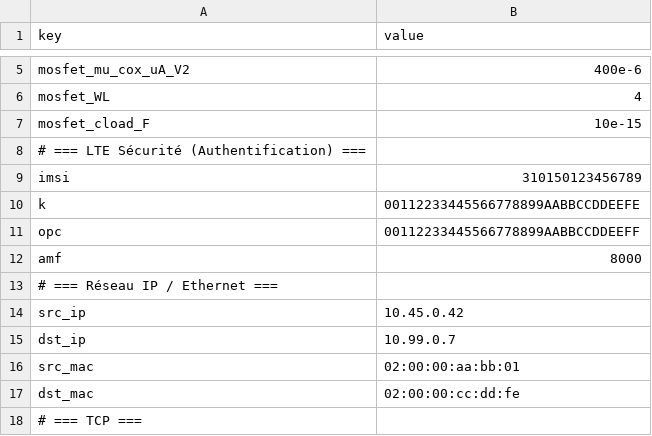
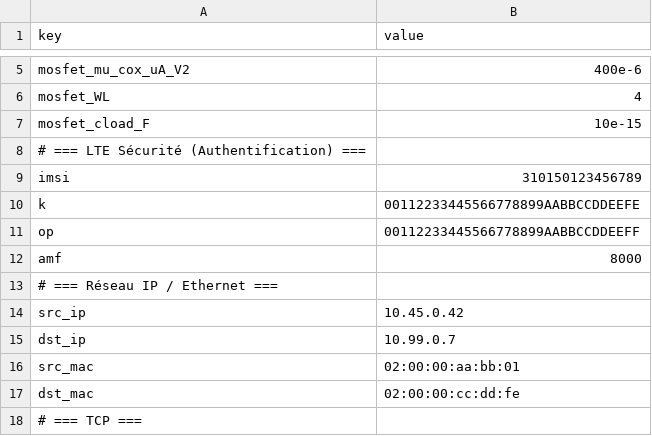
Before and after one commit to bbaranoff/from_electricity_to_waves, a CSV file: pile_values.csv, drawn as a sheet; only a part is shown, gaps mark what is left out.

Commit message:
commit

```diff
--- a/pile_values.csv
+++ b/pile_values.csv
@@ -10,3 +10,3 @@ imsi,310150123456789
 k,00112233445566778899AABBCCDDEEFE
-opc,00112233445566778899AABBCCDDEEFF
+op,00112233445566778899AABBCCDDEEFF
 amf,8000
```
